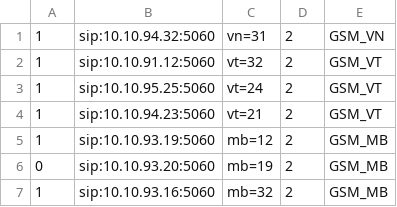
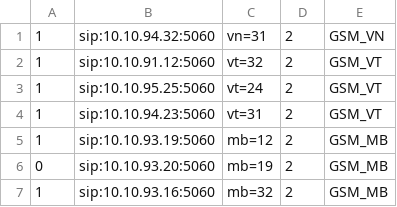
Before and after one commit to devops-itcs/CONFIG-CHANNEL-SIP-TC-92115, a CSV file: gsm.csv, drawn as a sheet.

Commit message:
Update gsm.csv

```diff
--- a/gsm.csv
+++ b/gsm.csv
@@ -3,3 +3,3 @@
 1,sip:10.10.95.25:5060,vt=24,2,GSM_VT
-1,sip:10.10.94.23:5060,vt=21,2,GSM_VT
+1,sip:10.10.94.23:5060,vt=31,2,GSM_VT
 1,sip:10.10.93.19:5060,mb=12,2,GSM_MB
```
